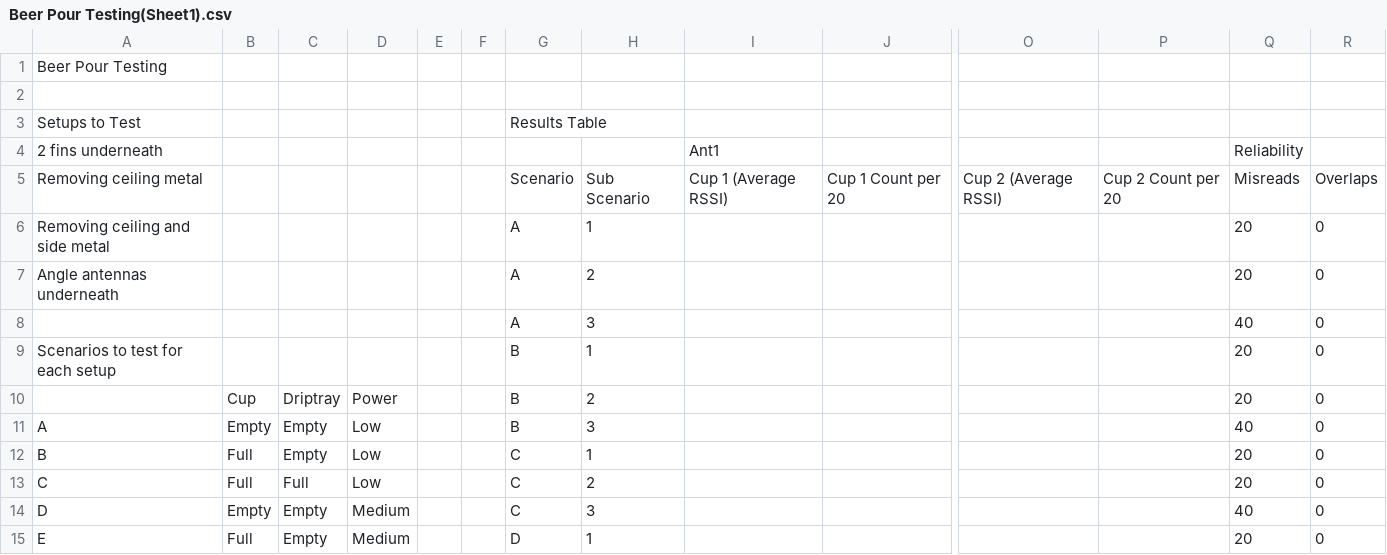
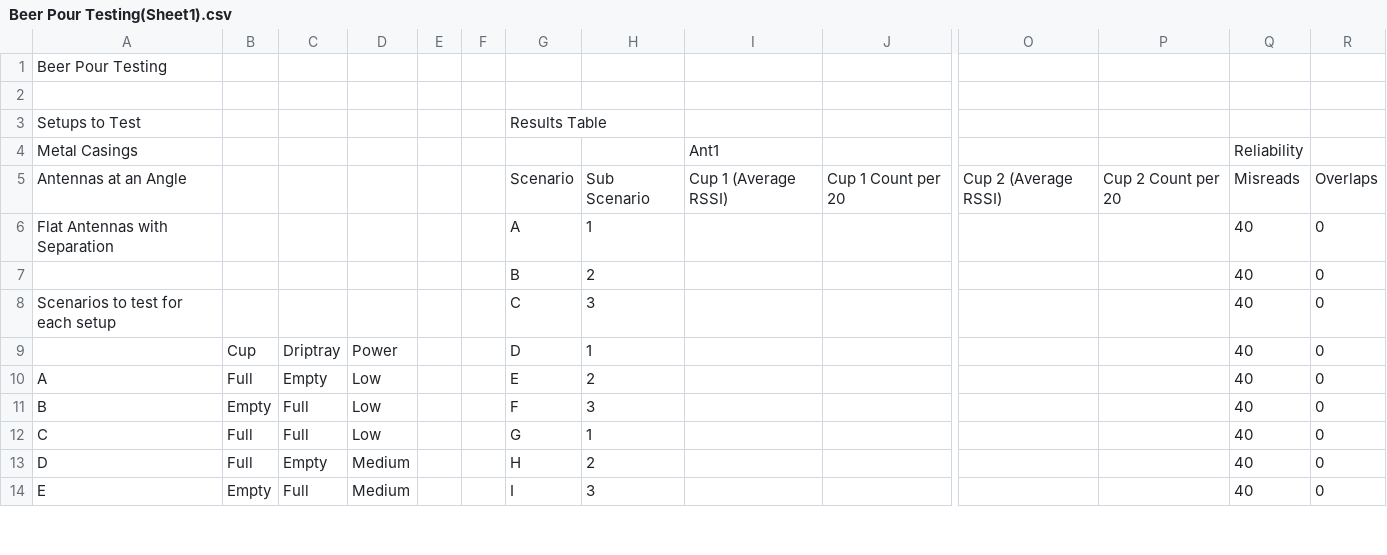
Before and after one commit to OnkarStratela/Test, a CSV file: Beer Pour Testing(Sheet1).csv, drawn as a sheet; only a part is shown, gaps mark what is left out; removed rows and columns are numbered as before the commit, all else as after; rows hold the shown columns only; the diff covers the shown part only; the diff names each change by its address in the sheet, - before the commit and + after, or states it on an @@ line.

```diff
--- a/Beer Pour Testing(Sheet1).csv
+++ b/Beer Pour Testing(Sheet1).csv
-A4: 2 fins underneath
+A4: Metal Casings
-A5: Removing ceiling metal
+A5: Antennas at an Angle
-A6: Removing ceiling and side metal
+A6: Flat Antennas with Separation
-Q6: 20
+Q6: 40
-row 7: Angle antennas underneath |  |  |  |  |  | A | 2 |  |  |  |  | 20 | 0
-G7: A
+G7: B
-H7: 3
+H7: 2
-G8: B
+G8: C
-H8: 1
+H8: 3
-Q8:Q9: 20
+Q8:Q9: 40
-G9: B
+G9: D
-H9: 2
+H9: 1
-B10: Empty
+B10: Full
-G10: B
+G10: E
-H10: 3
+H10: 2
-B11: Full
+B11: Empty
-C11: Empty
+C11: Full
-G11: C
+G11: F
-H11: 1
+H11: 3
-Q11:Q12: 20
+Q11:Q12: 40
-G12: C
+G12: G
-H12: 2
+H12: 1
-B13: Empty
+B13: Full
-G13: C
+G13: H
-H13: 3
+H13: 2
-B14: Full
+B14: Empty
-C14: Empty
+C14: Full
-G14: D
+G14: I
-H14: 1
+H14: 3
-Q14: 20
+Q14: 40
```
Also changed, not shown: 6 added rows, 13 removed rows and 17 edited cells elsewhere in this file, 3 other files.
